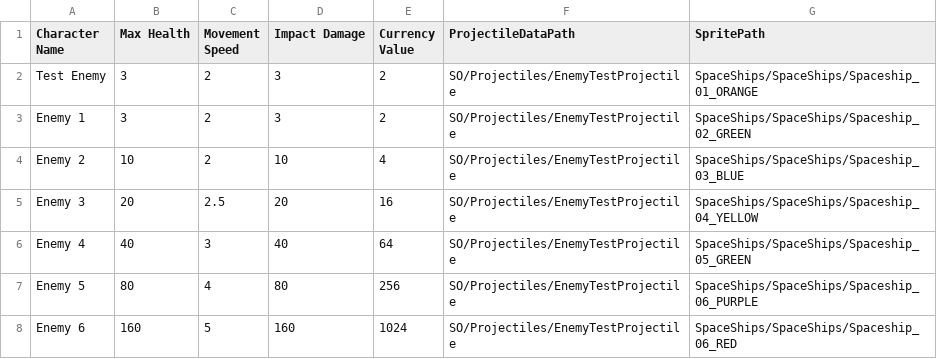
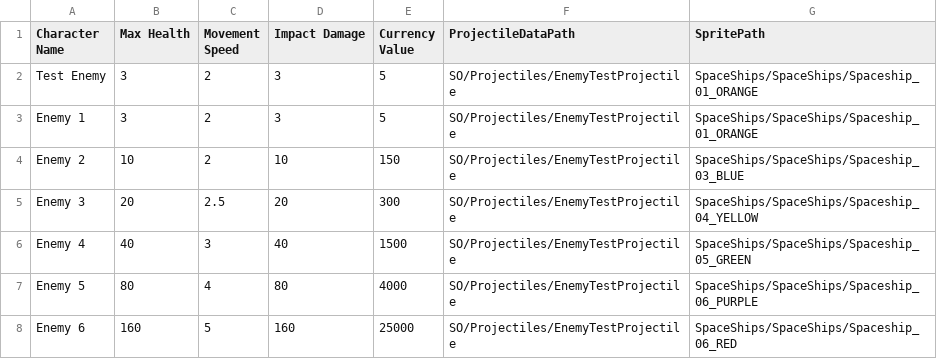
Before and after one commit to pkplonker/PlanetDefense, a CSV file: Assets/Editor/CSVs/EnemyCSV.csv, drawn as a sheet.

Commit message:
Fix to data CSV loading and started balancing editor support

```diff
--- a/Assets/Editor/CSVs/EnemyCSV.csv
+++ b/Assets/Editor/CSVs/EnemyCSV.csv
@@ -1,8 +1,8 @@
 Character Name,Max Health,Movement Speed,Impact Damage,Currency Value,ProjectileDataPath,SpritePath
-Test Enemy,3,2,3,2,SO/Projectiles/EnemyTestProjectile,SpaceShips/SpaceShips/Spaceship_01_ORANGE
-Enemy 1,3,2,3,2,SO/Projectiles/EnemyTestProjectile,SpaceShips/SpaceShips/Spaceship_02_GREEN
-Enemy 2,10,2,10,4,SO/Projectiles/EnemyTestProjectile,SpaceShips/SpaceShips/Spaceship_03_BLUE
-Enemy 3,20,2.5,20,16,SO/Projectiles/EnemyTestProjectile,SpaceShips/SpaceShips/Spaceship_04_YELLOW
-Enemy 4,40,3,40,64,SO/Projectiles/EnemyTestProjectile,SpaceShips/SpaceShips/Spaceship_05_GREEN
-Enemy 5,80,4,80,256,SO/Projectiles/EnemyTestProjectile,SpaceShips/SpaceShips/Spaceship_06_PURPLE
-Enemy 6,160,5,160,1024,SO/Projectiles/EnemyTestProjectile,SpaceShips/SpaceShips/Spaceship_06_RED
+Test Enemy,3,2,3,5,SO/Projectiles/EnemyTestProjectile,SpaceShips/SpaceShips/Spaceship_01_ORANGE
+Enemy 1,3,2,3,5,SO/Projectiles/EnemyTestProjectile,SpaceShips/SpaceShips/Spaceship_01_ORANGE
+Enemy 2,10,2,10,150,SO/Projectiles/EnemyTestProjectile,SpaceShips/SpaceShips/Spaceship_03_BLUE
+Enemy 3,20,2.5,20,300,SO/Projectiles/EnemyTestProjectile,SpaceShips/SpaceShips/Spaceship_04_YELLOW
+Enemy 4,40,3,40,1500,SO/Projectiles/EnemyTestProjectile,SpaceShips/SpaceShips/Spaceship_05_GREEN
+Enemy 5,80,4,80,4000,SO/Projectiles/EnemyTestProjectile,SpaceShips/SpaceShips/Spaceship_06_PURPLE
+Enemy 6,160,5,160,25000,SO/Projectiles/EnemyTestProjectile,SpaceShips/SpaceShips/Spaceship_06_RED
```
Also changed, not shown: 19 other files.
